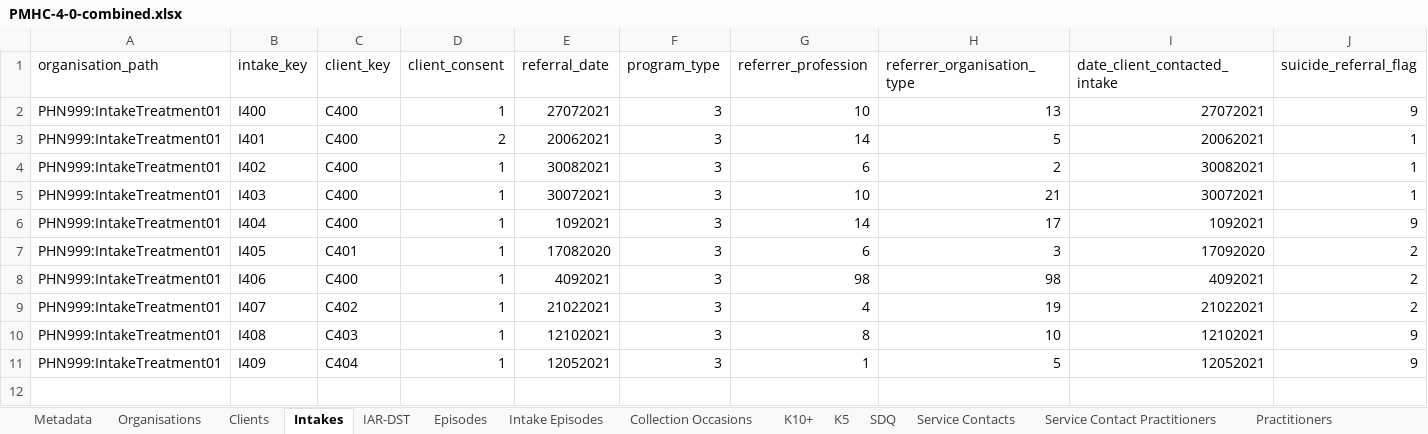
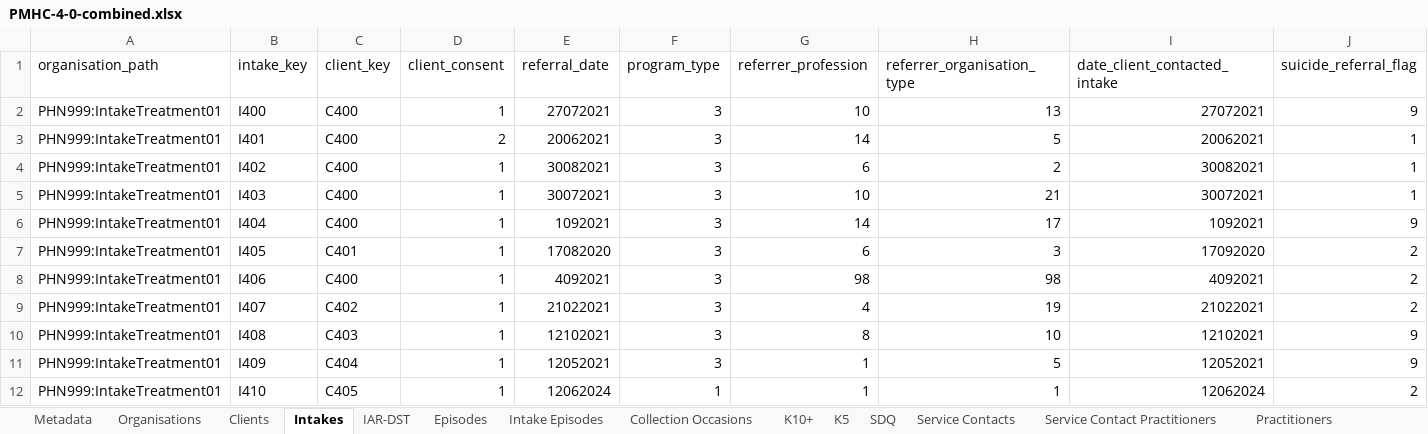
Before and after one commit to logicly-au/pmhc-mds-spec, an Excel workbook: doc/_static/example-files/PMHC-4-0-combined.xlsx, sheet Intakes, drawn as a sheet; only a part is shown; values as stored, in another font and other column widths than the file's, no borders; rows hold the shown columns only; the diff names each change by its address in the sheet, - before the commit and + after, or states it on an @@ line.

```diff
--- a/doc/_static/example-files/PMHC-4-0-combined.xlsx (sheet Intakes)
+++ b/doc/_static/example-files/PMHC-4-0-combined.xlsx (sheet Intakes)
+row 12: PHN999:IntakeTreatment01 | I410 | C405 | 1 | 12062024 | 1 | 1 | 1 | 12062024 | 2
```
Also changed, not shown: sheet IAR-DST, sheet Clients, doc/_static/example-files/PMHC-4-0-intake.xlsx.
